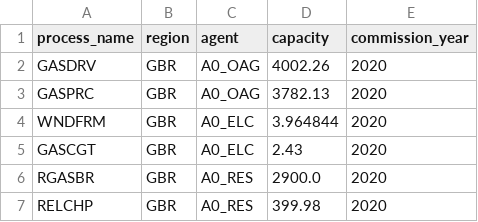
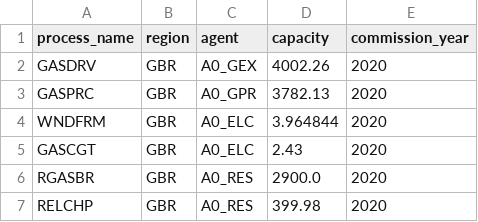
Before and after one commit to EnergySystemsModellingLab/MUSE_2.0, a CSV file: examples/simple/assets.csv, drawn as a sheet.

```diff
--- a/examples/simple/assets.csv
+++ b/examples/simple/assets.csv
@@ -1,4 +1,4 @@
 process_name,region,agent,capacity,commission_year
-GASDRV,GBR,A0_OAG,4002.26,2020
-GASPRC,GBR,A0_OAG,3782.13,2020
+GASDRV,GBR,A0_GEX,4002.26,2020
+GASPRC,GBR,A0_GPR,3782.13,2020
 WNDFRM,GBR,A0_ELC,3.964844,2020
```
Also changed, not shown: examples/simple/agents.csv, 2 other files.
